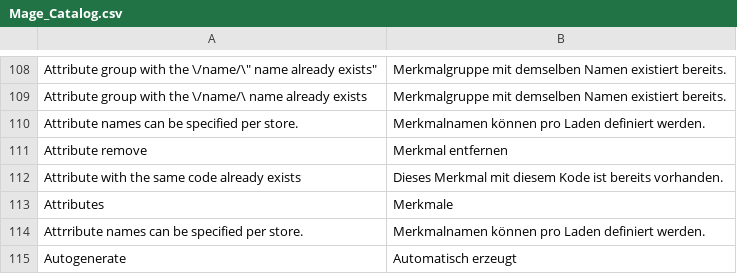
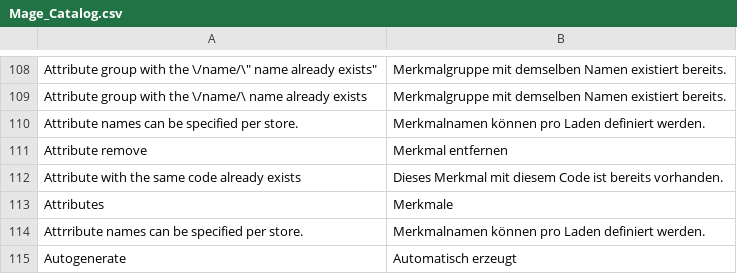
Before and after one commit to kkrieger85/German_LocalePack_de_DE, a CSV file: app/locale/de_DE/Mage_Catalog.csv, drawn as a sheet; only a part is shown, gaps mark what is left out.

```diff
--- a/app/locale/de_DE/Mage_Catalog.csv
+++ b/app/locale/de_DE/Mage_Catalog.csv
@@ -111,3 +111,3 @@
 "Attribute remove","Merkmal entfernen"
-"Attribute with the same code already exists","Dieses Merkmal mit diesem Kode ist bereits vorhanden."
+"Attribute with the same code already exists","Dieses Merkmal mit diesem Code ist bereits vorhanden."
 "Attributes","Merkmale"
```
Also changed, not shown: app/locale/de_DE/Mage_Adminhtml.csv, app/locale/de_DE/Mage_Checkout.csv, 4 other files.
